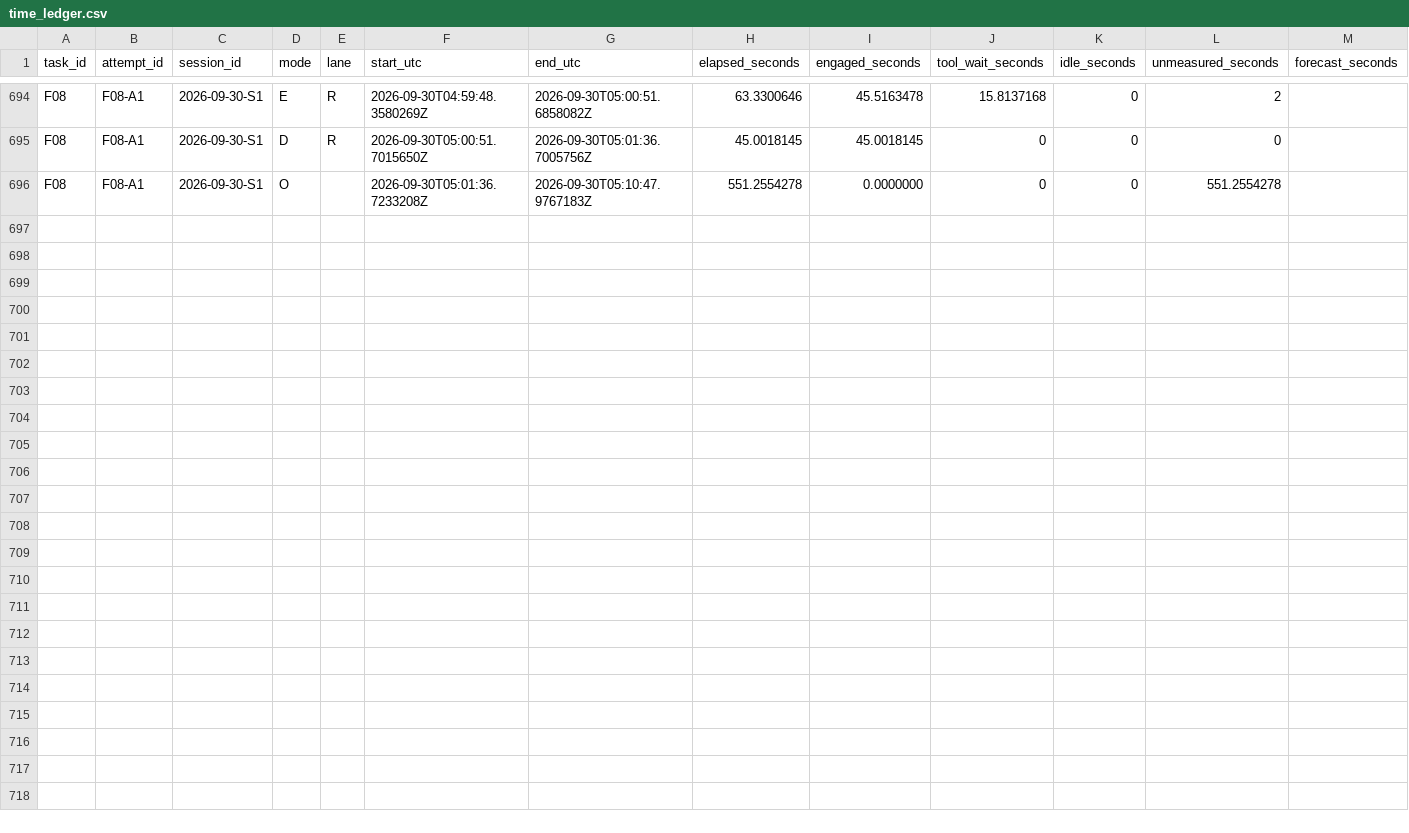
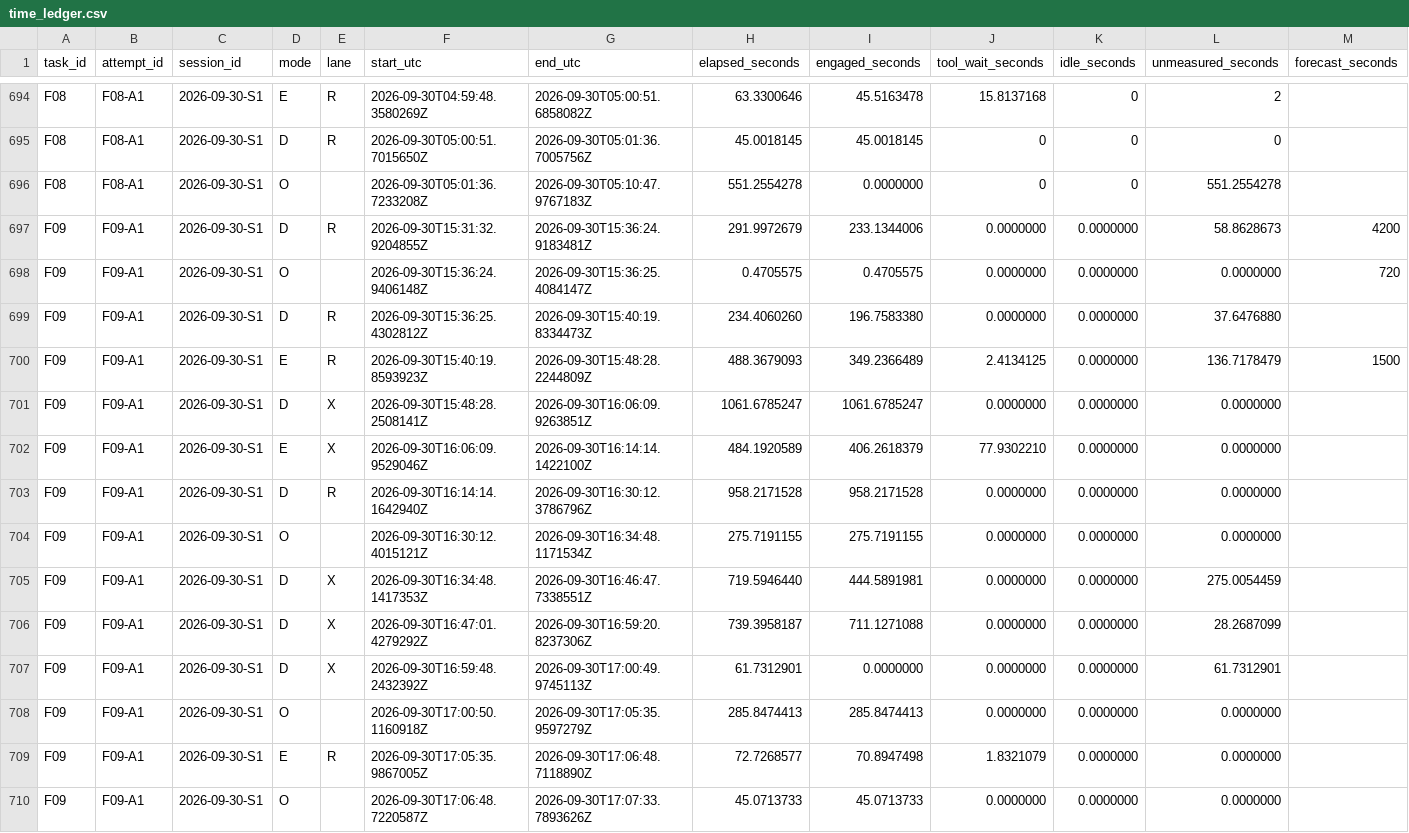
Before and after one commit to TristanMiano/value_logic, a CSV file: v2/time_ledger.csv, drawn as a sheet; only a part is shown, gaps mark what is left out; rows hold the shown columns only; the diff names each change by its address in the sheet, - before the commit and + after, or states it on an @@ line.

```diff
--- a/v2/time_ledger.csv
+++ b/v2/time_ledger.csv
+row 697: F09 | F09-A1 | 2026-09-30-S1 | D | R | 2026-09-30T15:31:32.9204855Z | 2026-09-30T15:36:24.9183481Z | 291.9972679 | 233.1344006 | 0.0000000 | 0.0000000 | 58.8628673 | 4200
+row 698: F09 | F09-A1 | 2026-09-30-S1 | O |  | 2026-09-30T15:36:24.9406148Z | 2026-09-30T15:36:25.4084147Z | 0.4705575 | 0.4705575 | 0.0000000 | 0.0000000 | 0.0000000 | 720
+row 699: F09 | F09-A1 | 2026-09-30-S1 | D | R | 2026-09-30T15:36:25.4302812Z | 2026-09-30T15:40:19.8334473Z | 234.4060260 | 196.7583380 | 0.0000000 | 0.0000000 | 37.6476880
+row 700: F09 | F09-A1 | 2026-09-30-S1 | E | R | 2026-09-30T15:40:19.8593923Z | 2026-09-30T15:48:28.2244809Z | 488.3679093 | 349.2366489 | 2.4134125 | 0.0000000 | 136.7178479 | 1500
+row 701: F09 | F09-A1 | 2026-09-30-S1 | D | X | 2026-09-30T15:48:28.2508141Z | 2026-09-30T16:06:09.9263851Z | 1061.6785247 | 1061.6785247 | 0.0000000 | 0.0000000 | 0.0000000
+row 702: F09 | F09-A1 | 2026-09-30-S1 | E | X | 2026-09-30T16:06:09.9529046Z | 2026-09-30T16:14:14.1422100Z | 484.1920589 | 406.2618379 | 77.9302210 | 0.0000000 | 0.0000000
+row 703: F09 | F09-A1 | 2026-09-30-S1 | D | R | 2026-09-30T16:14:14.1642940Z | 2026-09-30T16:30:12.3786796Z | 958.2171528 | 958.2171528 | 0.0000000 | 0.0000000 | 0.0000000
+row 704: F09 | F09-A1 | 2026-09-30-S1 | O |  | 2026-09-30T16:30:12.4015121Z | 2026-09-30T16:34:48.1171534Z | 275.7191155 | 275.7191155 | 0.0000000 | 0.0000000 | 0.0000000
+row 705: F09 | F09-A1 | 2026-09-30-S1 | D | X | 2026-09-30T16:34:48.1417353Z | 2026-09-30T16:46:47.7338551Z | 719.5946440 | 444.5891981 | 0.0000000 | 0.0000000 | 275.0054459
+row 706: F09 | F09-A1 | 2026-09-30-S1 | D | X | 2026-09-30T16:47:01.4279292Z | 2026-09-30T16:59:20.8237306Z | 739.3958187 | 711.1271088 | 0.0000000 | 0.0000000 | 28.2687099
+row 707: F09 | F09-A1 | 2026-09-30-S1 | D | X | 2026-09-30T16:59:48.2432392Z | 2026-09-30T17:00:49.9745113Z | 61.7312901 | 0.0000000 | 0.0000000 | 0.0000000 | 61.7312901
+row 708: F09 | F09-A1 | 2026-09-30-S1 | O |  | 2026-09-30T17:00:50.1160918Z | 2026-09-30T17:05:35.9597279Z | 285.8474413 | 285.8474413 | 0.0000000 | 0.0000000 | 0.0000000
+row 709: F09 | F09-A1 | 2026-09-30-S1 | E | R | 2026-09-30T17:05:35.9867005Z | 2026-09-30T17:06:48.7118890Z | 72.7268577 | 70.8947498 | 1.8321079 | 0.0000000 | 0.0000000
+row 710: F09 | F09-A1 | 2026-09-30-S1 | O |  | 2026-09-30T17:06:48.7220587Z | 2026-09-30T17:07:33.7893626Z | 45.0713733 | 45.0713733 | 0.0000000 | 0.0000000 | 0.0000000
```
Also changed, not shown: 46 other files.
